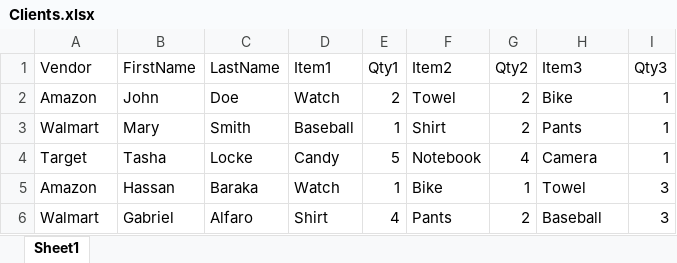
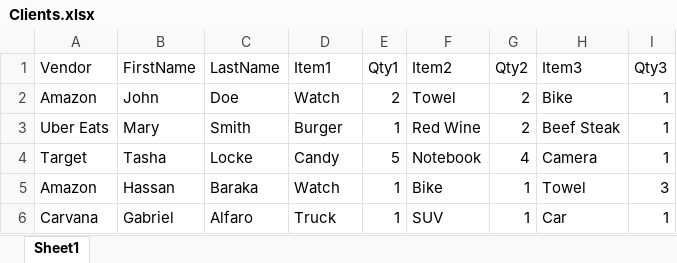
Before and after one commit to 210927-Reston-UiPath/Baraka_H-P0, an Excel workbook: Clients.xlsx, sheet Sheet1, drawn as a sheet; values as stored, in another font and other column widths than the file's, no borders; the diff names each change by its address in the sheet, - before the commit and + after, or states it on an @@ line.

```diff
--- a/Clients.xlsx (sheet Sheet1)
+++ b/Clients.xlsx (sheet Sheet1)
-A3 (Vendor): Walmart
+A3 (Vendor): Uber Eats
-D3 (Item1): Baseball
+D3 (Item1): Burger
-F3 (Item2): Shirt
+F3 (Item2): Red Wine
-H3 (Item3): Pants
+H3 (Item3): Beef Steak
-A6 (Vendor): Walmart
+A6 (Vendor): Carvana
-D6 (Item1): Shirt
+D6 (Item1): Truck
-E6 (Qty1): 4
+E6 (Qty1): 1
-F6 (Item2): Pants
+F6 (Item2): SUV
-G6 (Qty2): 2
+G6 (Qty2): 1
-H6 (Item3): Baseball
+H6 (Item3): Car
-I6 (Qty3): 3
+I6 (Qty3): 1
```
Also changed, not shown: Expense1.xlsx, Vendors1.xlsx, 3 other files.
